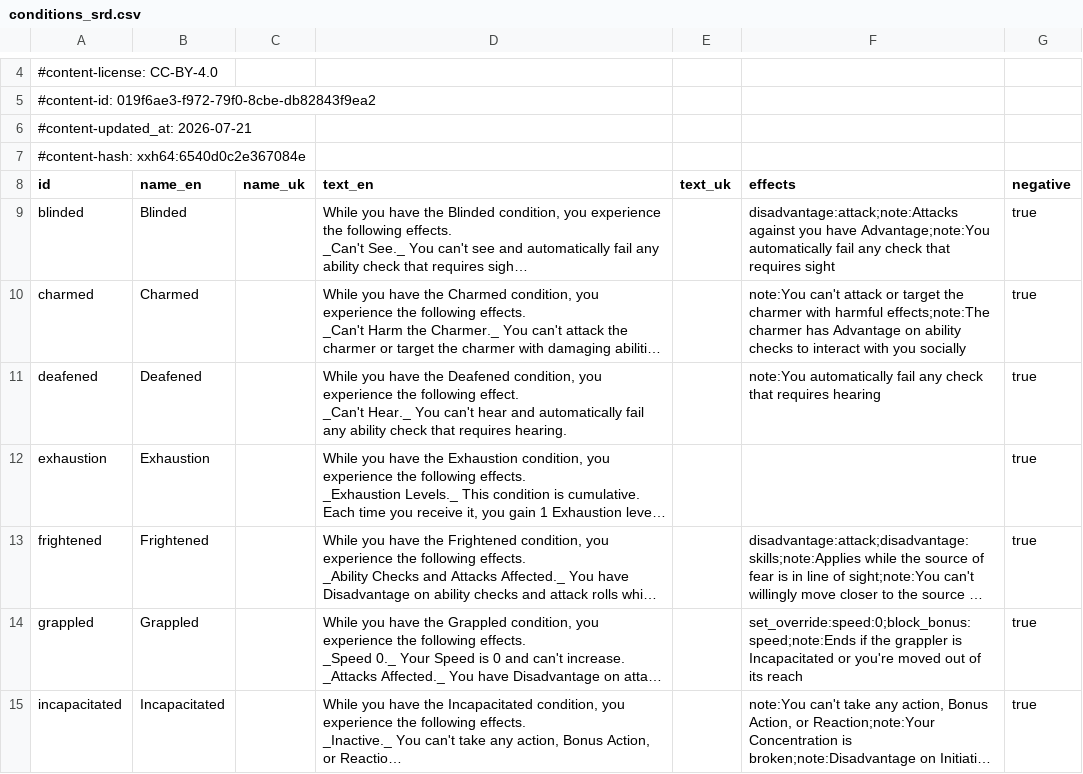
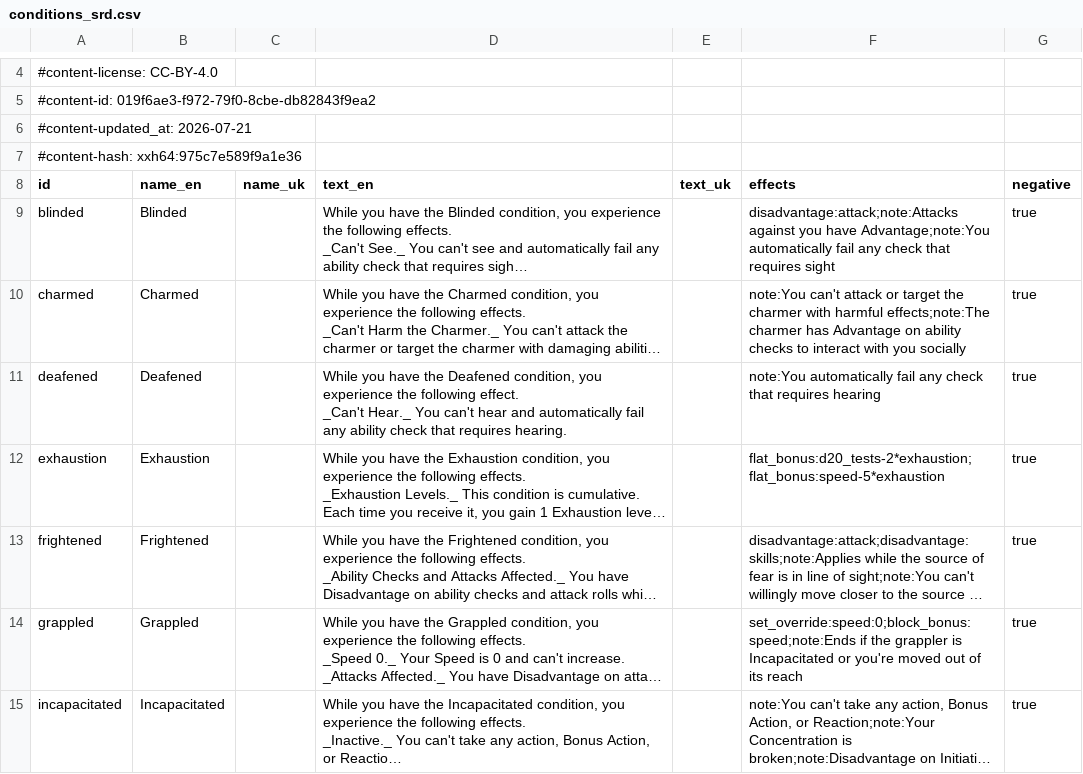
Before and after one commit to itsdarklikehell/charnik-content-srd, a CSV file: srd-2024/conditions_srd.csv, drawn as a sheet; only a part is shown, gaps mark what is left out; long unchanged cells end in …; the diff names each change by its address in the sheet, - before the commit and + after, or states it on an @@ line.

```diff
--- a/srd-2024/conditions_srd.csv
+++ b/srd-2024/conditions_srd.csv
-A7 (id): #content-hash: xxh64:6540d0c2e367084e
+A7 (id): #content-hash: xxh64:975c7e589f9a1e36
-F12 (effects): (empty)
+F12 (effects): flat_bonus:d20_tests-2*exhaustion;flat_bonus:speed-5*exhaustion
```
